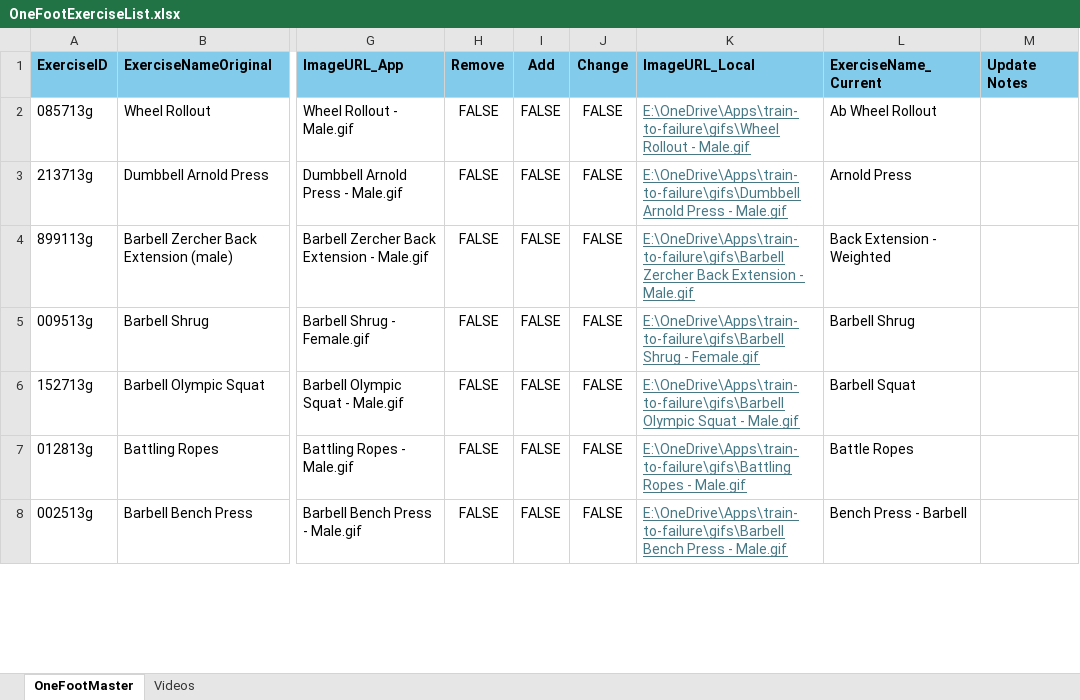
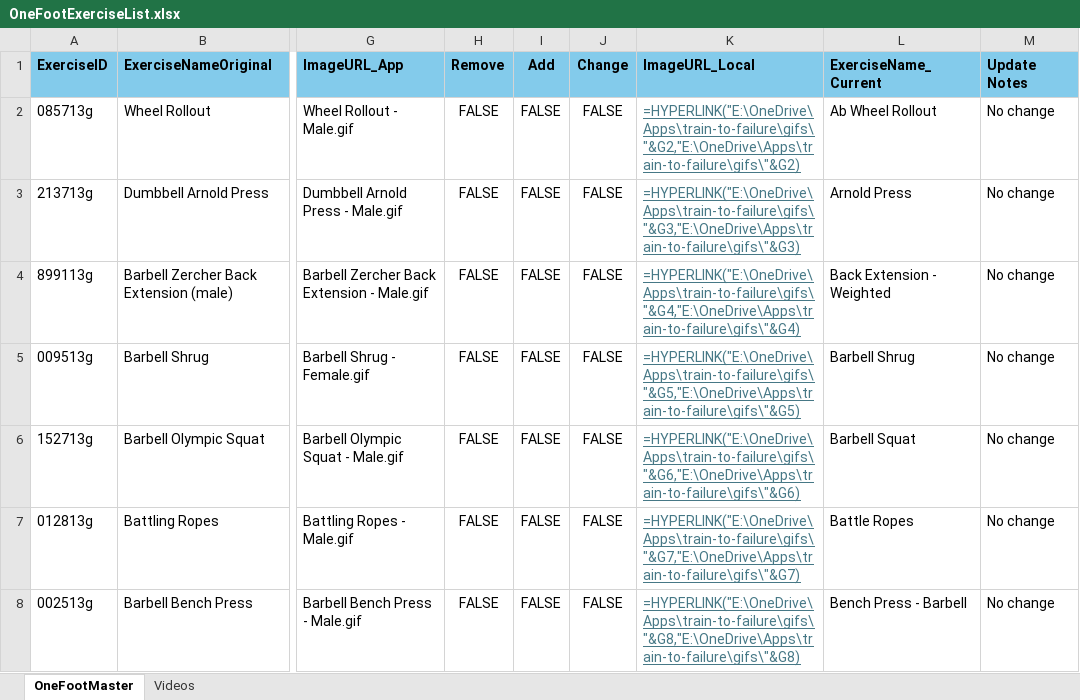
Before and after one commit to Koprowski/train-to-failure, an Excel workbook: OneFootExerciseList.xlsx, sheet OneFootMaster, drawn as a sheet; only a part is shown, gaps mark what is left out; values as stored, in another font and other column widths than the file's, no borders; formulas without a stored value are shown as written; conditional formats not drawn; the diff covers the shown part only; the diff names each change by its address in the sheet, - before the commit and + after, or states it on an @@ line.

```diff
--- a/OneFootExerciseList.xlsx (sheet OneFootMaster)
+++ b/OneFootExerciseList.xlsx (sheet OneFootMaster)
-K2 (ImageURL_Local): E:\OneDrive\Apps\train-to-failure\gifs\Wheel Rollout - Male.gif
+K2 (ImageURL_Local): =HYPERLINK("E:\OneDrive\Apps\train-to-failure\gifs\"&G2,"E:\OneDrive\Apps\train-to-failure\gifs\"&G2)
-M2:M8 (Update Notes): (empty)
+M2:M8 (Update Notes): No change
-K3 (ImageURL_Local): E:\OneDrive\Apps\train-to-failure\gifs\Dumbbell Arnold Press - Male.gif
+K3 (ImageURL_Local): =HYPERLINK("E:\OneDrive\Apps\train-to-failure\gifs\"&G3,"E:\OneDrive\Apps\train-to-failure\gifs\"&G3)
-K4 (ImageURL_Local): E:\OneDrive\Apps\train-to-failure\gifs\Barbell Zercher Back Extension - Male.gif
+K4 (ImageURL_Local): =HYPERLINK("E:\OneDrive\Apps\train-to-failure\gifs\"&G4,"E:\OneDrive\Apps\train-to-failure\gifs\"&G4)
-K5 (ImageURL_Local): E:\OneDrive\Apps\train-to-failure\gifs\Barbell Shrug - Female.gif
+K5 (ImageURL_Local): =HYPERLINK("E:\OneDrive\Apps\train-to-failure\gifs\"&G5,"E:\OneDrive\Apps\train-to-failure\gifs\"&G5)
-K6 (ImageURL_Local): E:\OneDrive\Apps\train-to-failure\gifs\Barbell Olympic Squat - Male.gif
+K6 (ImageURL_Local): =HYPERLINK("E:\OneDrive\Apps\train-to-failure\gifs\"&G6,"E:\OneDrive\Apps\train-to-failure\gifs\"&G6)
-K7 (ImageURL_Local): E:\OneDrive\Apps\train-to-failure\gifs\Battling Ropes - Male.gif
+K7 (ImageURL_Local): =HYPERLINK("E:\OneDrive\Apps\train-to-failure\gifs\"&G7,"E:\OneDrive\Apps\train-to-failure\gifs\"&G7)
-K8 (ImageURL_Local): E:\OneDrive\Apps\train-to-failure\gifs\Barbell Bench Press - Male.gif
+K8 (ImageURL_Local): =HYPERLINK("E:\OneDrive\Apps\train-to-failure\gifs\"&G8,"E:\OneDrive\Apps\train-to-failure\gifs\"&G8)
```
Also changed, not shown: 147 edited cells and cell formats elsewhere in this sheet, 3 other files.
